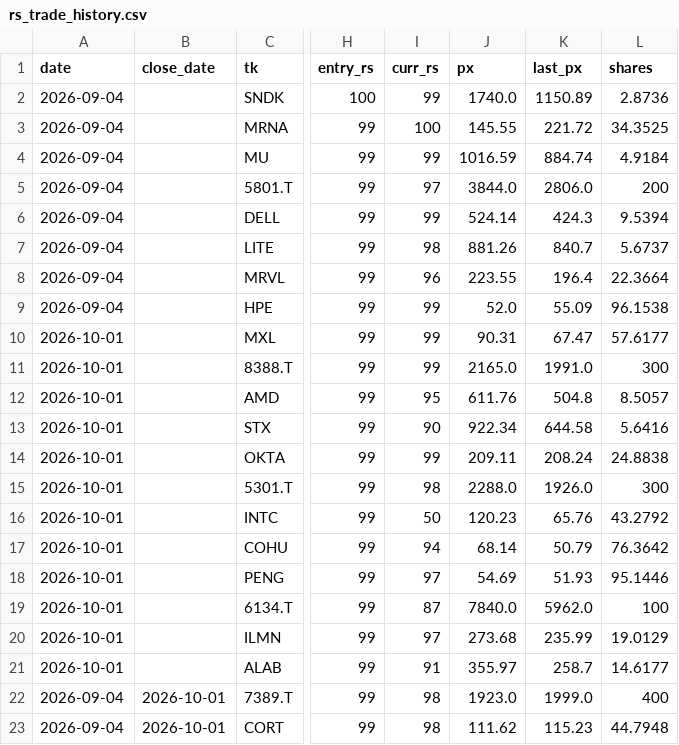
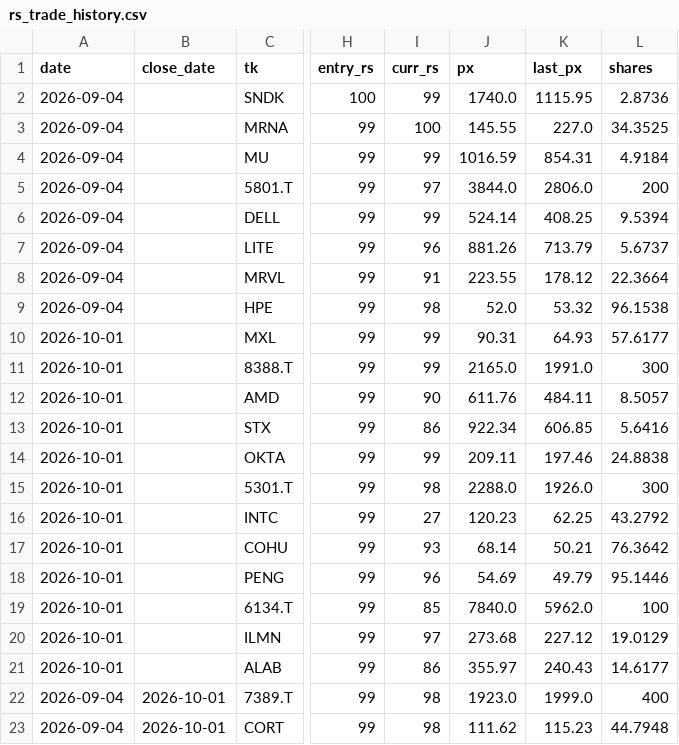
Before and after one commit to kuenkuen106-web/Quant-v3, a CSV file: docs/rs_trade_history.csv, drawn as a sheet; only a part is shown, gaps mark what is left out; the diff names each change by its address in the sheet, - before the commit and + after, or states it on an @@ line.

```diff
--- a/docs/rs_trade_history.csv
+++ b/docs/rs_trade_history.csv
-K2 (last_px): 1150.89
+K2 (last_px): 1115.95
-K3 (last_px): 221.72
+K3 (last_px): 227.0
-K4 (last_px): 884.74
+K4 (last_px): 854.31
-K6 (last_px): 424.3
+K6 (last_px): 408.25
-I7 (curr_rs): 98
+I7 (curr_rs): 96
-K7 (last_px): 840.7
+K7 (last_px): 713.79
-I8 (curr_rs): 96
+I8 (curr_rs): 91
-K8 (last_px): 196.4
+K8 (last_px): 178.12
-I9 (curr_rs): 99
+I9 (curr_rs): 98
-K9 (last_px): 55.09
+K9 (last_px): 53.32
-K10 (last_px): 67.47
+K10 (last_px): 64.93
-I12 (curr_rs): 95
+I12 (curr_rs): 90
-K12 (last_px): 504.8
+K12 (last_px): 484.11
-I13 (curr_rs): 90
+I13 (curr_rs): 86
-K13 (last_px): 644.58
+K13 (last_px): 606.85
-K14 (last_px): 208.24
+K14 (last_px): 197.46
-I16 (curr_rs): 50
+I16 (curr_rs): 27
-K16 (last_px): 65.76
+K16 (last_px): 62.25
-I17 (curr_rs): 94
+I17 (curr_rs): 93
-K17 (last_px): 50.79
+K17 (last_px): 50.21
-I18 (curr_rs): 97
+I18 (curr_rs): 96
-K18 (last_px): 51.93
+K18 (last_px): 49.79
-I19 (curr_rs): 87
+I19 (curr_rs): 85
-K20 (last_px): 235.99
+K20 (last_px): 227.12
-I21 (curr_rs): 91
+I21 (curr_rs): 86
-K21 (last_px): 258.7
+K21 (last_px): 240.43
```
Also changed, not shown: 3 other files.
